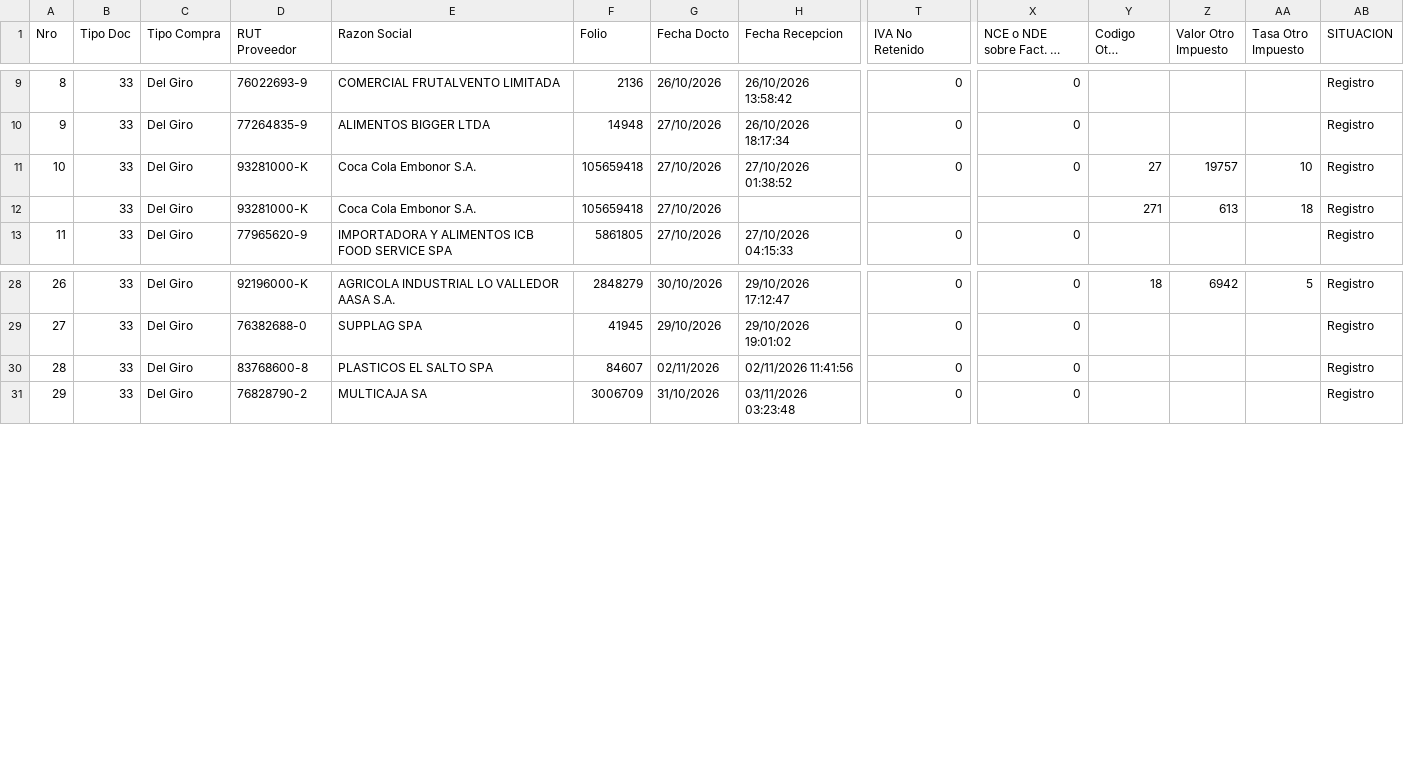
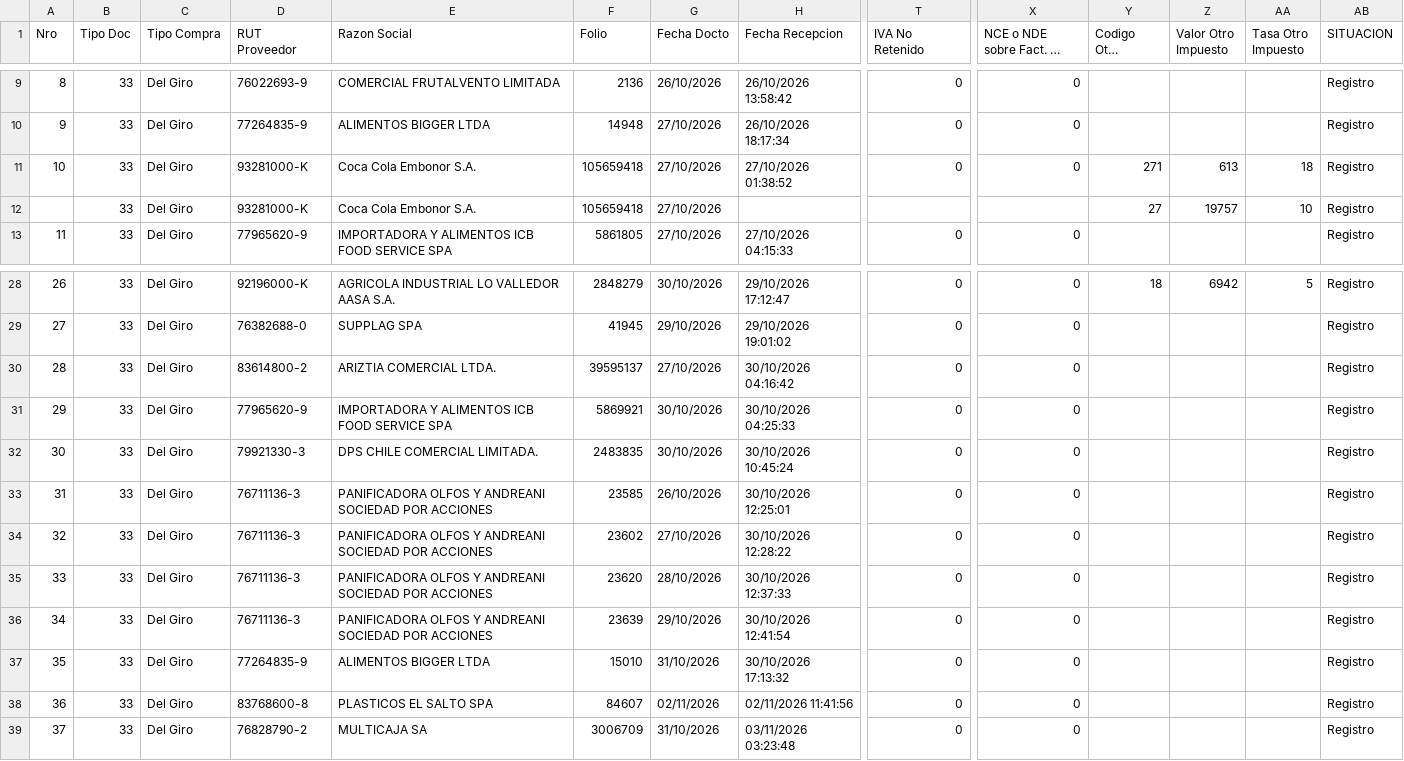
Before and after one commit to nicolasanavalon/sii-dte, a CSV file: data/202611.csv, drawn as a sheet; only a part is shown, gaps mark what is left out; long unchanged cells end in …; addresses are those after the commit; rows hold the shown columns only; the diff names each change by its address in the sheet, - before the commit and + after, or states it on an @@ line.

```diff
--- a/data/202611.csv
+++ b/data/202611.csv
-Y11 (Codigo Otro Impuesto): 27
+Y11 (Codigo Otro Impuesto): 271
-Z11 (Valor Otro Impuesto): 19757
+Z11 (Valor Otro Impuesto): 613
-AA11 (Tasa Otro Impuesto): 10
+AA11 (Tasa Otro Impuesto): 18
-Y12 (Codigo Otro Impuesto): 271
+Y12 (Codigo Otro Impuesto): 27
-Z12 (Valor Otro Impuesto): 613
+Z12 (Valor Otro Impuesto): 19757
-AA12 (Tasa Otro Impuesto): 18
+AA12 (Tasa Otro Impuesto): 10
+row 30: 28 | 33 | Del Giro | 83614800-2 | ARIZTIA COMERCIAL LTDA. | 39595137 | 27/10/2026 | 30/10/2026 04:16:42 | 0 | 0 |  |  |  | Registro
+row 31: 29 | 33 | Del Giro | 77965620-9 | IMPORTADORA Y ALIMENTOS ICB FOOD SERVICE SPA | 5869921 | 30/10/2026 | 30/10/2026 04:25:33 | 0 | 0 |  |  |  | Registro
+row 32: 30 | 33 | Del Giro | 79921330-3 | DPS CHILE COMERCIAL LIMITADA. | 2483835 | 30/10/2026 | 30/10/2026 10:45:24 | 0 | 0 |  |  |  | Registro
+row 33: 31 | 33 | Del Giro | 76711136-3 | PANIFICADORA OLFOS Y ANDREANI SOCIEDAD POR ACCIONES | 23585 | 26/10/2026 | 30/10/2026 12:25:01 | 0 | 0 |  |  |  | Registro
+row 34: 32 | 33 | Del Giro | 76711136-3 | PANIFICADORA OLFOS Y ANDREANI SOCIEDAD POR ACCIONES | 23602 | 27/10/2026 | 30/10/2026 12:28:22 | 0 | 0 |  |  |  | Registro
+row 35: 33 | 33 | Del Giro | 76711136-3 | PANIFICADORA OLFOS Y ANDREANI SOCIEDAD POR ACCIONES | 23620 | 28/10/2026 | 30/10/2026 12:37:33 | 0 | 0 |  |  |  | Registro
+row 36: 34 | 33 | Del Giro | 76711136-3 | PANIFICADORA OLFOS Y ANDREANI SOCIEDAD POR ACCIONES | 23639 | 29/10/2026 | 30/10/2026 12:41:54 | 0 | 0 |  |  |  | Registro
+row 37: 35 | 33 | Del Giro | 77264835-9 | ALIMENTOS BIGGER LTDA | 15010 | 31/10/2026 | 30/10/2026 17:13:32 | 0 | 0 |  |  |  | Registro
@@ column A (Nro) renumbered between rows 38 and 47 @@
```
Also changed, not shown: data/202610.csv, 1 other file.
